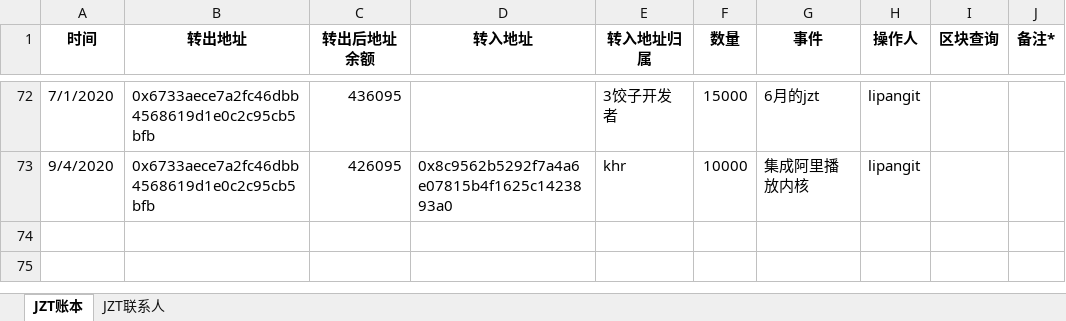
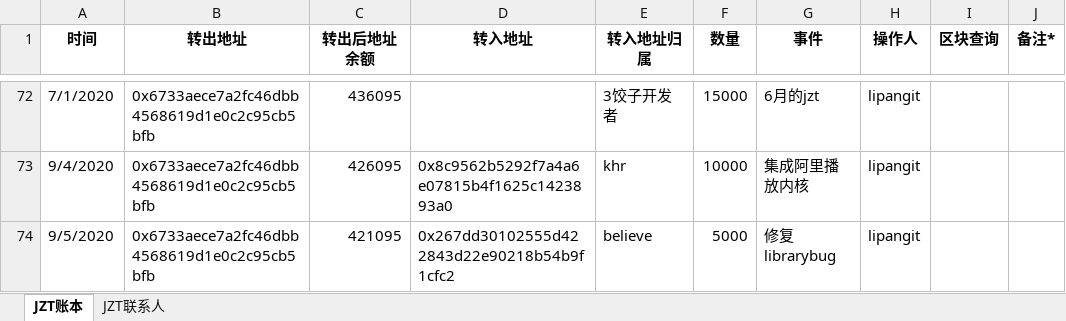
Before and after one commit to Jzvd/JZToken, an Excel workbook: account.xlsx, sheet JZT账本, drawn as a sheet; only a part is shown, gaps mark what is left out; values as stored, in another font and other column widths than the file's, no borders; the diff names each change by its address in the sheet, - before the commit and + after, or states it on an @@ line.

Commit message:
fix bug

```diff
--- a/account.xlsx (sheet JZT账本)
+++ b/account.xlsx (sheet JZT账本)
+row 74: 9/5/2020 | 0x6733aece7a2fc46dbb4568619d1e0c2c95cb5bfb | 421095 | 0x267dd30102555d422843d22e90218b54b9f1cfc2 | believe | 5000 | 修复librarybug | lipangit
```
